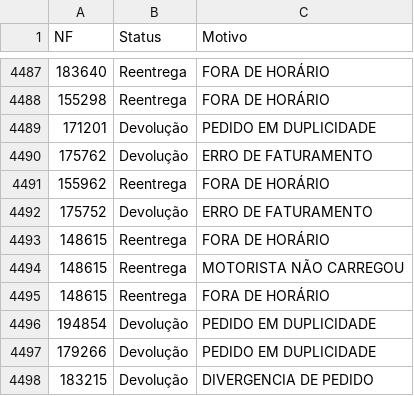
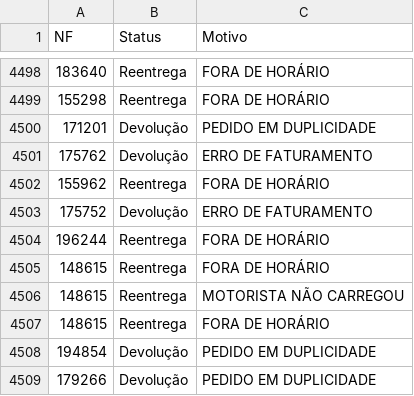
Before and after one commit to DashMonitoramento/Dashboard-Monitoramento-Web, a CSV file: assets/data/sample-data-motivos.csv, drawn as a sheet; only a part is shown, gaps mark what is left out; the shorter side is filled out with more unchanged rows; the diff covers the shown part only; the diff names each change by its address in the sheet, - before the commit and + after, or states it on an @@ line.

```diff
--- a/assets/data/sample-data-motivos.csv
+++ b/assets/data/sample-data-motivos.csv
+row 4504: 196244 | Reentrega | FORA DE HORÁRIO
```
Also changed, not shown: 11 added rows and 23 removed rows elsewhere in this file.
